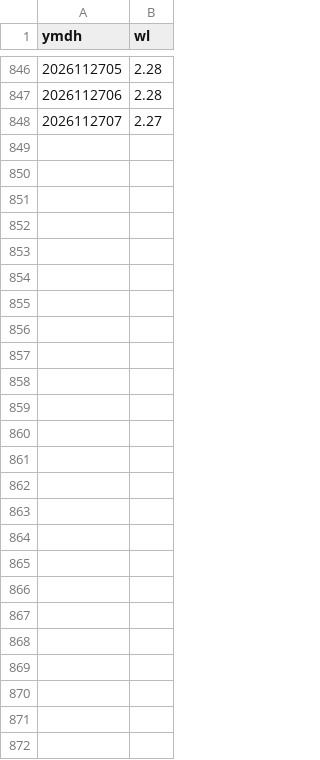
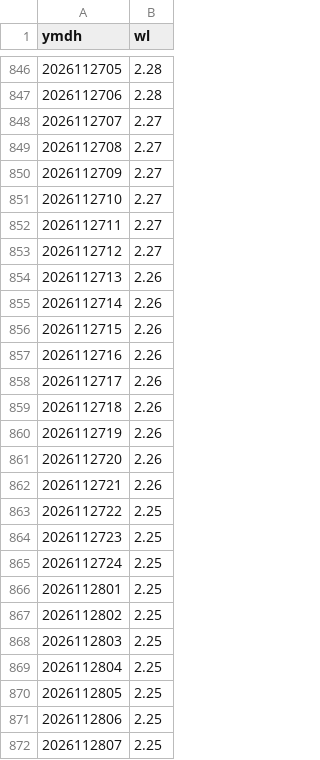
Before and after one commit to mimimmimi789/naerincheon-ss-dashboard, a CSV file: data/live/wamis_stage_hourly.csv, drawn as a sheet; only a part is shown, gaps mark what is left out; the diff names each change by its address in the sheet, - before the commit and + after, or states it on an @@ line.

```diff
--- a/data/live/wamis_stage_hourly.csv
+++ b/data/live/wamis_stage_hourly.csv
+row 849: 2026112708 | 2.27
+row 850: 2026112709 | 2.27
+row 851: 2026112710 | 2.27
+row 852: 2026112711 | 2.27
+row 853: 2026112712 | 2.27
+row 854: 2026112713 | 2.26
+row 855: 2026112714 | 2.26
+row 856: 2026112715 | 2.26
+row 857: 2026112716 | 2.26
+row 858: 2026112717 | 2.26
+row 859: 2026112718 | 2.26
+row 860: 2026112719 | 2.26
+row 861: 2026112720 | 2.26
+row 862: 2026112721 | 2.26
+row 863: 2026112722 | 2.25
+row 864: 2026112723 | 2.25
+row 865: 2026112724 | 2.25
+row 866: 2026112801 | 2.25
+row 867: 2026112802 | 2.25
+row 868: 2026112803 | 2.25
+row 869: 2026112804 | 2.25
+row 870: 2026112805 | 2.25
+row 871: 2026112806 | 2.25
+row 872: 2026112807 | 2.25
```
Also changed, not shown: data/live/kma_asos_hourly_rain.csv, data/live/kma_asos_temp.csv, 8 other files.
